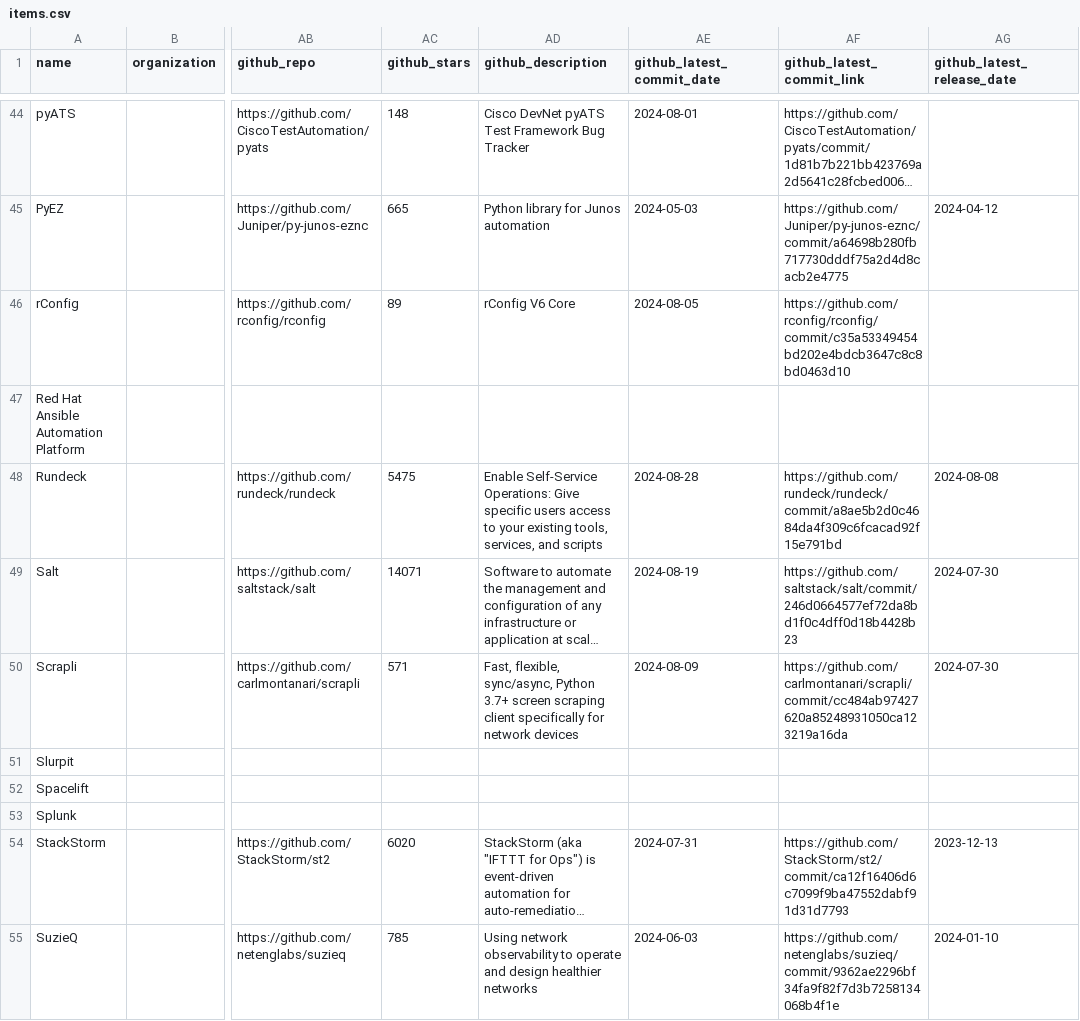
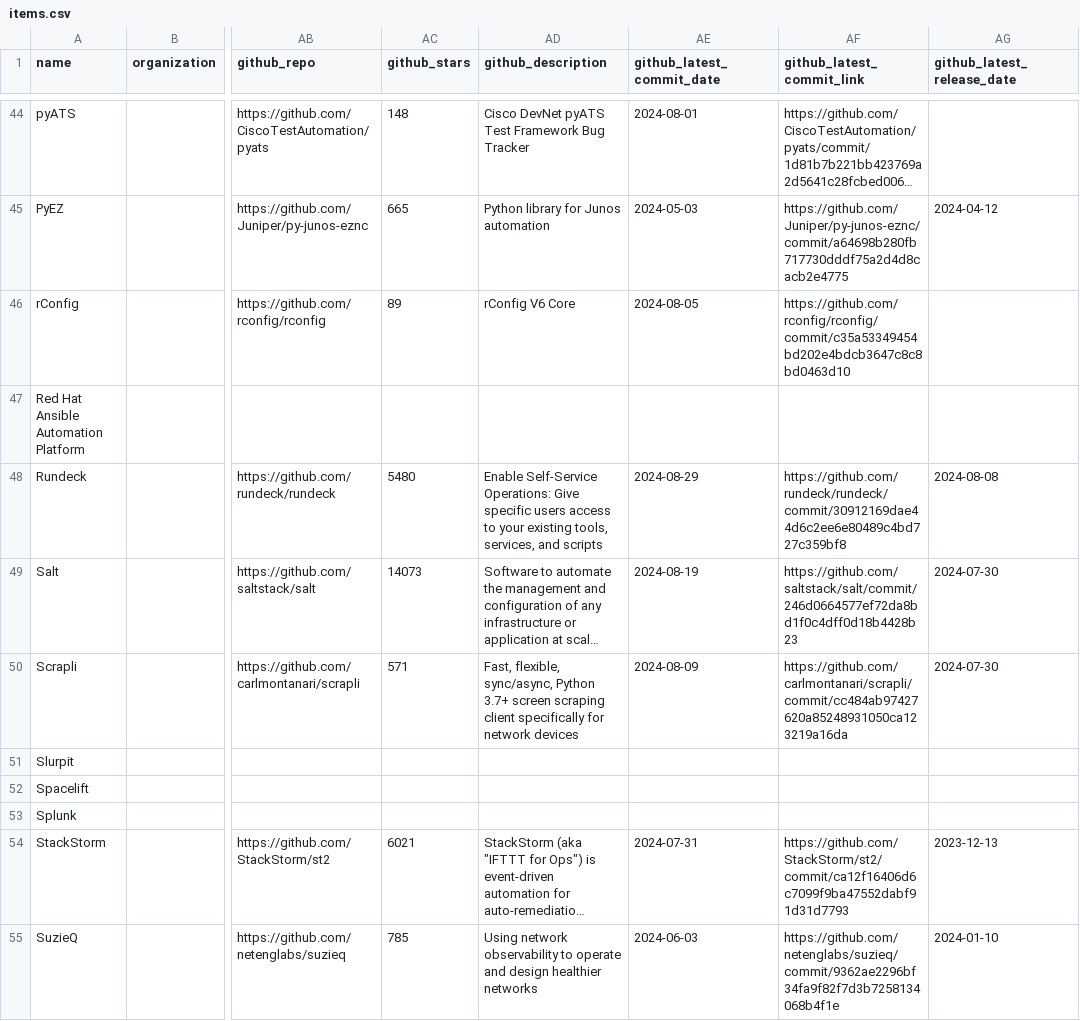
Before and after one commit to steinzi/network-automation-landscape, a CSV file: docs/items.csv, drawn as a sheet; only a part is shown, gaps mark what is left out; long unchanged cells end in …; the diff covers the shown part only; the diff names each change by its address in the sheet, - before the commit and + after, or states it on an @@ line.

```diff
--- a/docs/items.csv
+++ b/docs/items.csv
-AC48 (github_stars): 5475
+AC48 (github_stars): 5480
-AE48 (github_latest_commit_date): 2024-08-28
+AE48 (github_latest_commit_date): 2024-08-29
-AF48 (github_latest_commit_link): https://github.com/rundeck/rundeck/commit/a8ae5b2d0c4684da4f309c6fcacad92f15e791bd
+AF48 (github_latest_commit_link): https://github.com/rundeck/rundeck/commit/30912169dae44d6c2ee6e80489c4bd727c359bf8
-AC49 (github_stars): 14071
+AC49 (github_stars): 14073
-AC54 (github_stars): 6020
+AC54 (github_stars): 6021
```
Also changed, not shown: 1 added row and 45 edited cells elsewhere in this file, 38 other files.
